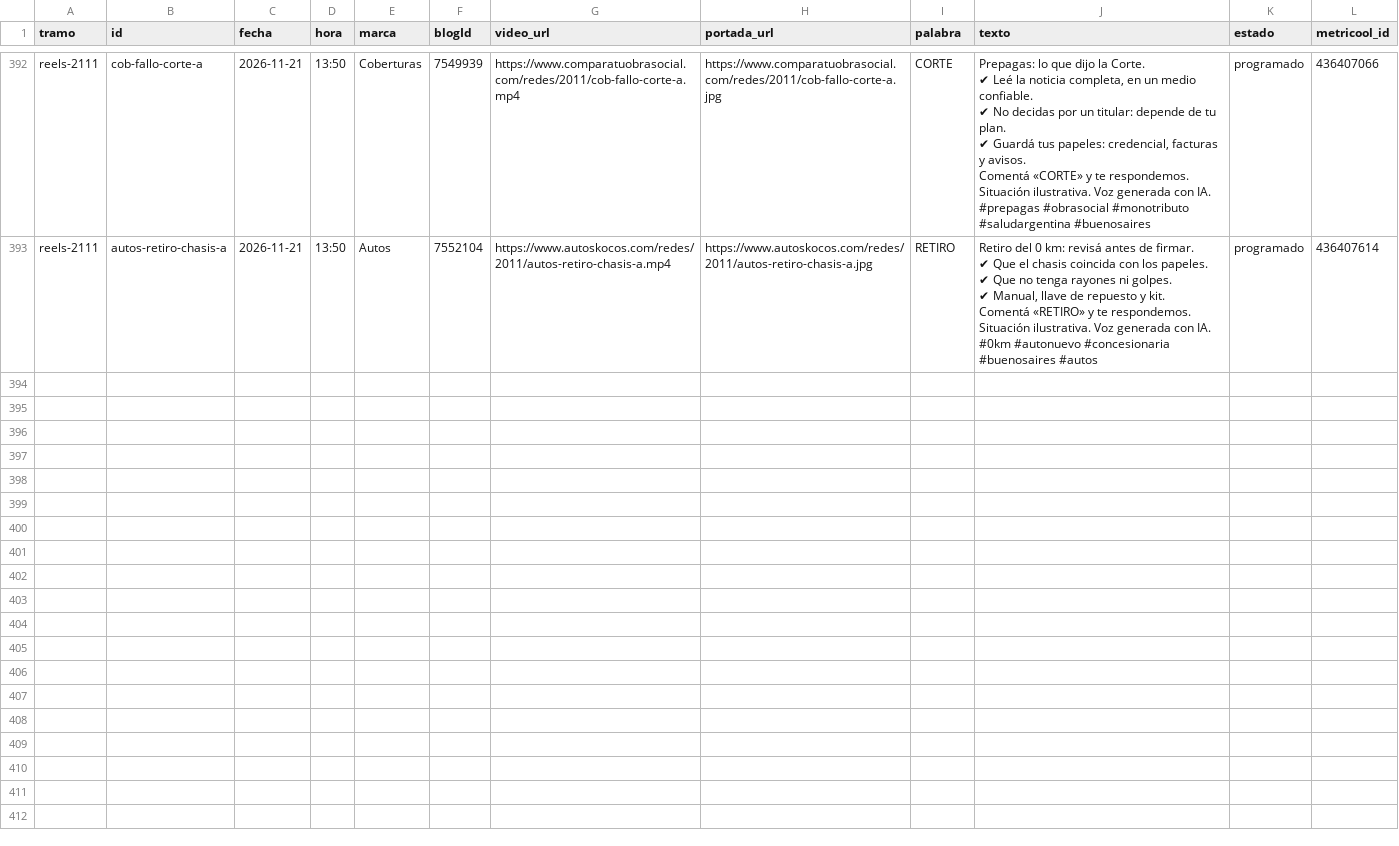
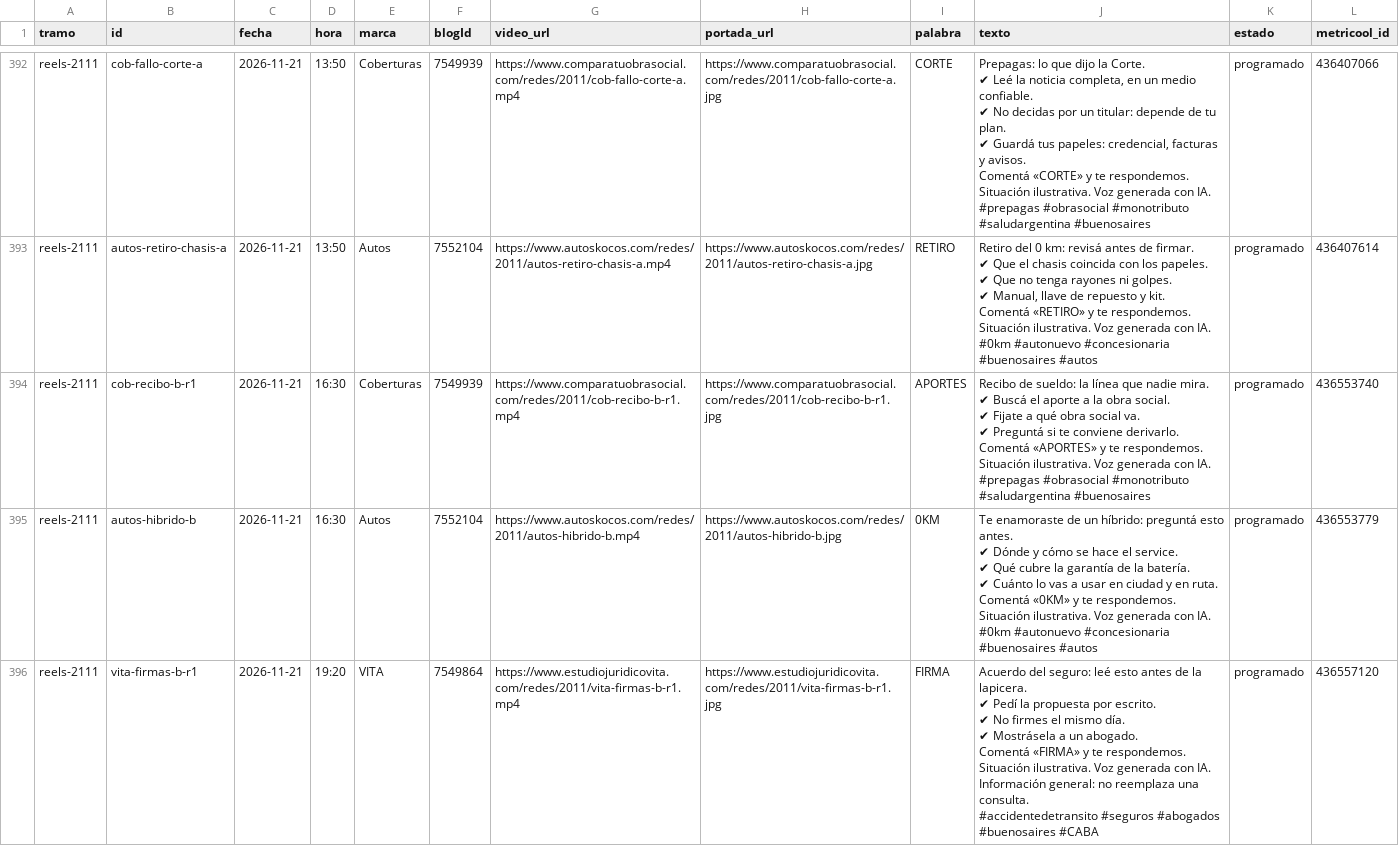
Before and after one commit to EzequielGonz/LEGAL-CRM, a CSV file: docs/redes/produccion-2011/registro.csv, drawn as a sheet; only a part is shown, gaps mark what is left out; the diff covers the shown part only.

```diff
--- a/docs/redes/produccion-2011/registro.csv
+++ b/docs/redes/produccion-2011/registro.csv
@@ -533 +533,34 @@ Situación ilustrativa. Voz generada con IA.
 #0km #autonuevo #concesionaria #buenosaires #autos",programado,436407614
+reels-2111,cob-recibo-b-r1,2026-11-21,16:30,Coberturas,7549939,https://www.comparatuobrasocial.com/redes/2011/cob-recibo-b-r1.mp4,https://www.comparatuobrasocial.com/redes/2011/cob-recibo-b-r1.jpg,APORTES,"Recibo de sueldo: la línea que nadie mira.
+
+✔ Buscá el aporte a la obra social.
+✔ Fijate a qué obra social va.
+✔ Preguntá si te conviene derivarlo.
+
+Comentá «APORTES» y te respondemos.
+
+Situación ilustrativa. Voz generada con IA.
+
+#prepagas #obrasocial #monotributo #saludargentina #buenosaires",programado,436553740
+reels-2111,autos-hibrido-b,2026-11-21,16:30,Autos,7552104,https://www.autoskocos.com/redes/2011/autos-hibrido-b.mp4,https://www.autoskocos.com/redes/2011/autos-hibrido-b.jpg,0KM,"Te enamoraste de un híbrido: preguntá esto antes.
+
+✔ Dónde y cómo se hace el service.
+✔ Qué cubre la garantía de la batería.
+✔ Cuánto lo vas a usar en ciudad y en ruta.
+
+Comentá «0KM» y te respondemos.
+
+Situación ilustrativa. Voz generada con IA.
+
+#0km #autonuevo #concesionaria #buenosaires #autos",programado,436553779
+reels-2111,vita-firmas-b-r1,2026-11-21,19:20,VITA,7549864,https://www.estudiojuridicovita.com/redes/2011/vita-firmas-b-r1.mp4,https://www.estudiojuridicovita.com/redes/2011/vita-firmas-b-r1.jpg,FIRMA,"Acuerdo del seguro: leé esto antes de la lapicera.
+
+✔ Pedí la propuesta por escrito.
+✔ No firmes el mismo día.
+✔ Mostrásela a un abogado.
+
+Comentá «FIRMA» y te respondemos.
+
+Situación ilustrativa. Voz generada con IA. Información general: no reemplaza una consulta.
+
+#accidentedetransito #seguros #abogados #buenosaires #CABA",programado,436557120
```
Also changed, not shown: 3 added rows elsewhere in this file, 2 other files.
